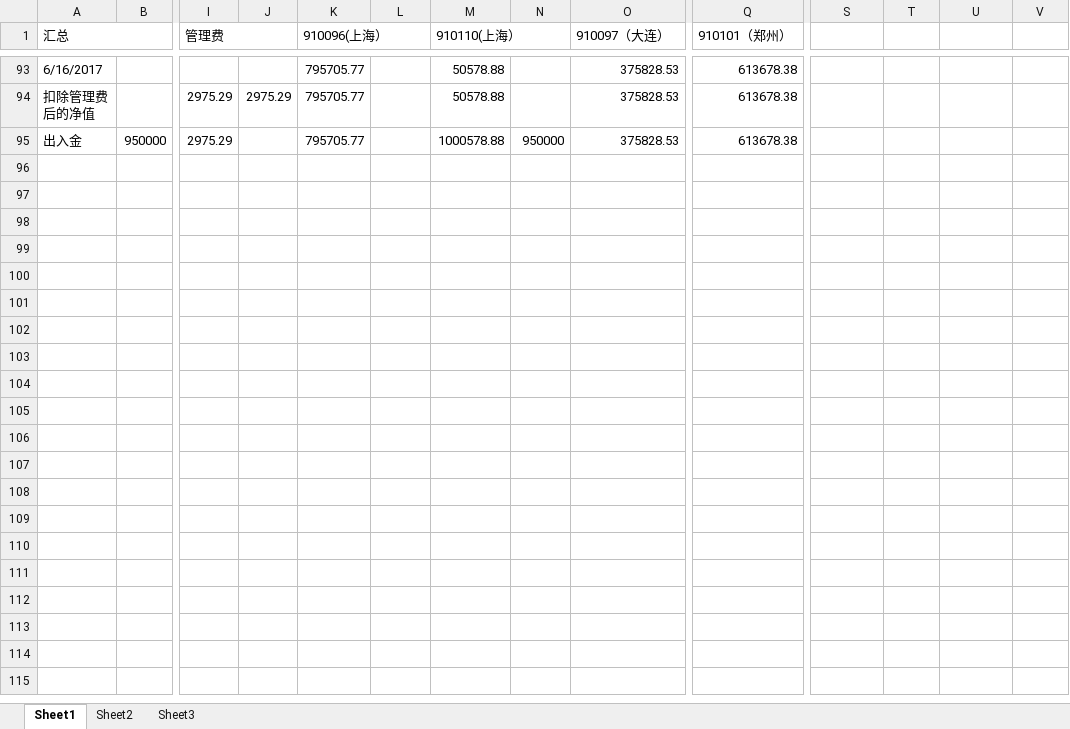
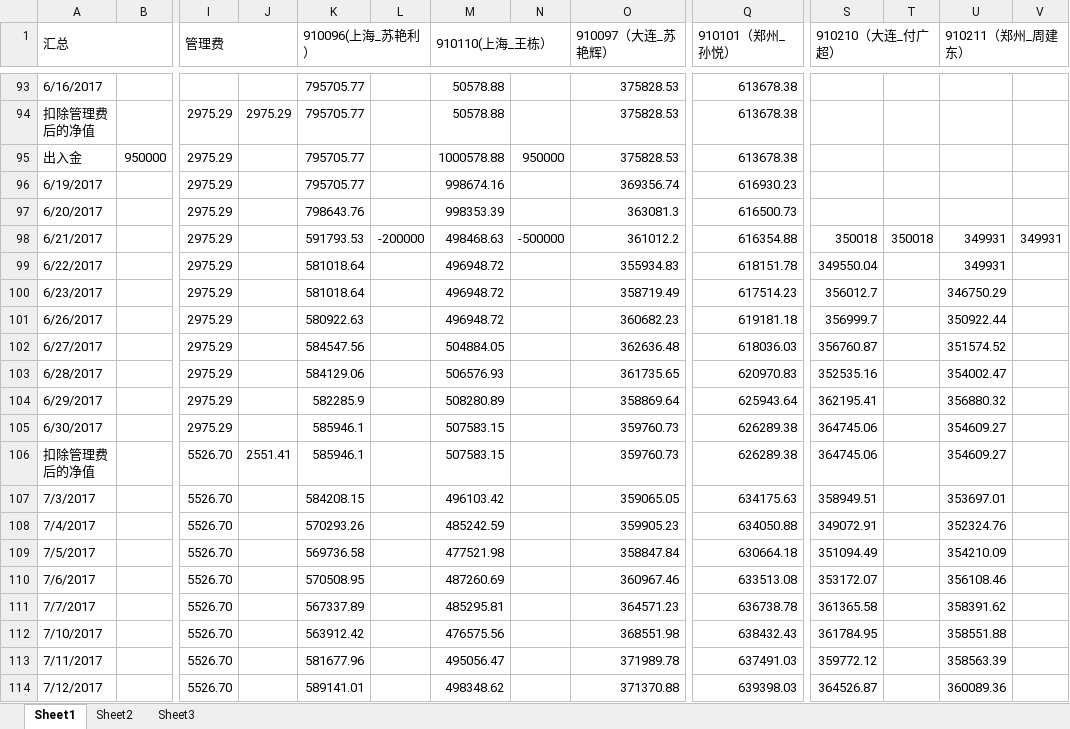
Before and after one commit to 19199883/MyDoc, an Excel workbook: meditations/docs/fund.net.xlsx, sheet Sheet1, drawn as a sheet; only a part is shown, gaps mark what is left out; values as stored, in another font and other column widths than the file's, no cell formats; rows hold the shown columns only; ↵ is a line break in a cell; the diff covers the shown part only; the diff names each change by its address in the sheet, - before the commit and + after, or states it on an @@ line.

```diff
--- a/meditations/docs/fund.net.xlsx (sheet Sheet1)
+++ b/meditations/docs/fund.net.xlsx (sheet Sheet1)
-K1: 910096(上海）
+K1: 910096(上海_苏艳利）
-M1: 910110(上海）
+M1: 910110(上海_王栋）
-O1: 910097（大连）
+O1: 910097（大连_苏艳辉）
-Q1: 910101（郑州）
+Q1: 910101（郑州_孙悦）
-S1: (empty)
+S1: 910210（大连_付广超）
+S1:T1 merged
-U1: (empty)
+U1: 910211（郑州_周建东）
+U1:V1 merged
+row 96: 6/19/2017 |  | 2975.29 |  | 795705.77 |  | 998674.16 |  | 369356.74 | 616930.23
+row 97: 6/20/2017 |  | 2975.29 |  | 798643.76 |  | 998353.39 |  | 363081.3 | 616500.73
+row 98: 6/21/2017 |  | 2975.29 |  | 591793.53 | -200000 | 498468.63 | -500000 | 361012.2 | 616354.88 | 350018 | 350018 | 349931 | 349931
+row 99: 6/22/2017 |  | 2975.29 |  | 581018.64 |  | 496948.72 |  | 355934.83 | 618151.78 | 349550.04 |  | 349931
+row 100: 6/23/2017 |  | 2975.29 |  | 581018.64 |  | 496948.72 |  | 358719.49 | 617514.23 | 356012.7 |  | 346750.29
+row 101: 6/26/2017 |  | 2975.29 |  | 580922.63 |  | 496948.72 |  | 360682.23 | 619181.18 | 356999.7 |  | 350922.44
+row 102: 6/27/2017 |  | 2975.29 |  | 584547.56 |  | 504884.05 |  | 362636.48 | 618036.03 | 356760.87 |  | 351574.52
+row 103: 6/28/2017 |  | 2975.29 |  | 584129.06 |  | 506576.93 |  | 361735.65 | 620970.83 | 352535.16 |  | 354002.47
+row 104: 6/29/2017 |  | 2975.29 |  | 582285.9 |  | 508280.89 |  | 358869.64 | 625943.64 | 362195.41 |  | 356880.32
+row 105: 6/30/2017 |  | 2975.29 |  | 585946.1 |  | 507583.15 |  | 359760.73 | 626289.38 | 364745.06 |  | 354609.27
+row 106: 扣除管理费 ↵ 后的净值 |  | 5526.70 | 2551.41 | 585946.1 |  | 507583.15 |  | 359760.73 | 626289.38 | 364745.06 |  | 354609.27
+row 107: 7/3/2017 |  | 5526.70 |  | 584208.15 |  | 496103.42 |  | 359065.05 | 634175.63 | 358949.51 |  | 353697.01
+row 108: 7/4/2017 |  | 5526.70 |  | 570293.26 |  | 485242.59 |  | 359905.23 | 634050.88 | 349072.91 |  | 352324.76
+row 109: 7/5/2017 |  | 5526.70 |  | 569736.58 |  | 477521.98 |  | 358847.84 | 630664.18 | 351094.49 |  | 354210.09
+row 110: 7/6/2017 |  | 5526.70 |  | 570508.95 |  | 487260.69 |  | 360967.46 | 633513.08 | 353172.07 |  | 356108.46
+row 111: 7/7/2017 |  | 5526.70 |  | 567337.89 |  | 485295.81 |  | 364571.23 | 636738.78 | 361365.58 |  | 358391.62
+row 112: 7/10/2017 |  | 5526.70 |  | 563912.42 |  | 476575.56 |  | 368551.98 | 638432.43 | 361784.95 |  | 358551.88
+row 113: 7/11/2017 |  | 5526.70 |  | 581677.96 |  | 495056.47 |  | 371989.78 | 637491.03 | 359772.12 |  | 358563.39
+row 114: 7/12/2017 |  | 5526.70 |  | 589141.01 |  | 498348.62 |  | 371370.88 | 639398.03 | 364526.87 |  | 360089.36
```
Also changed, not shown: 209 added rows and 6 edited cells elsewhere in this sheet, cell formats, 2 other files.
